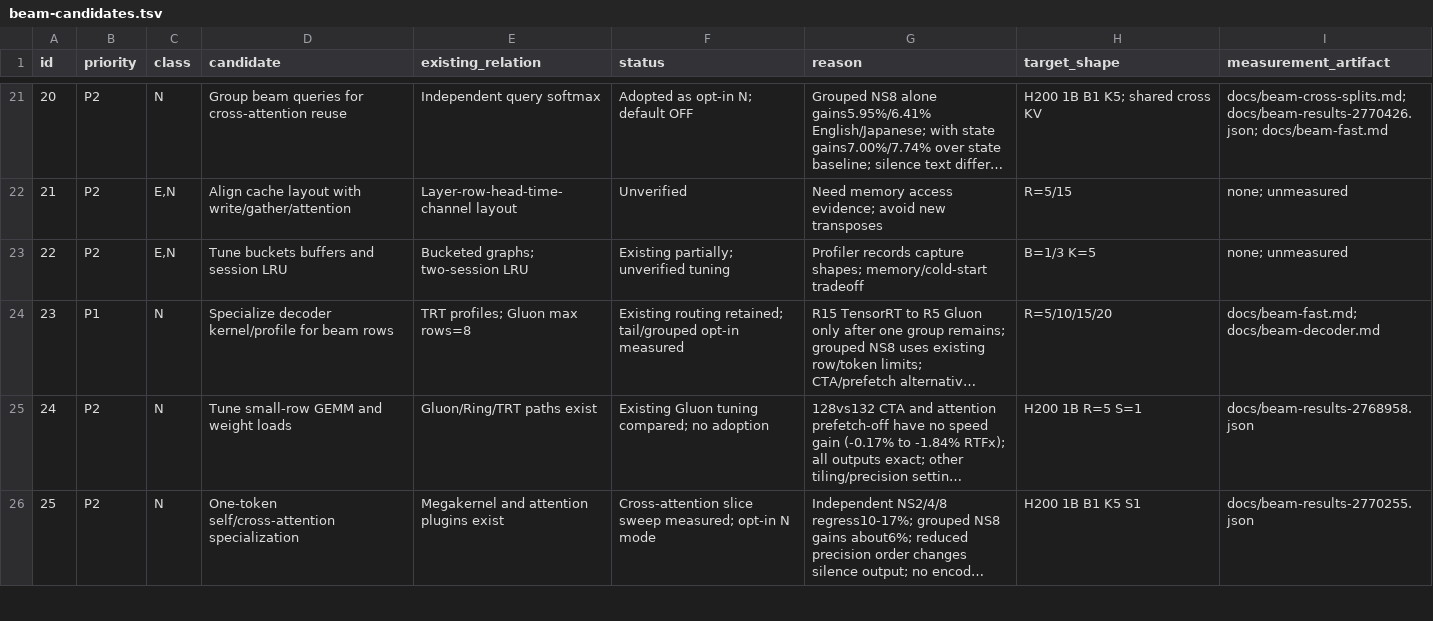
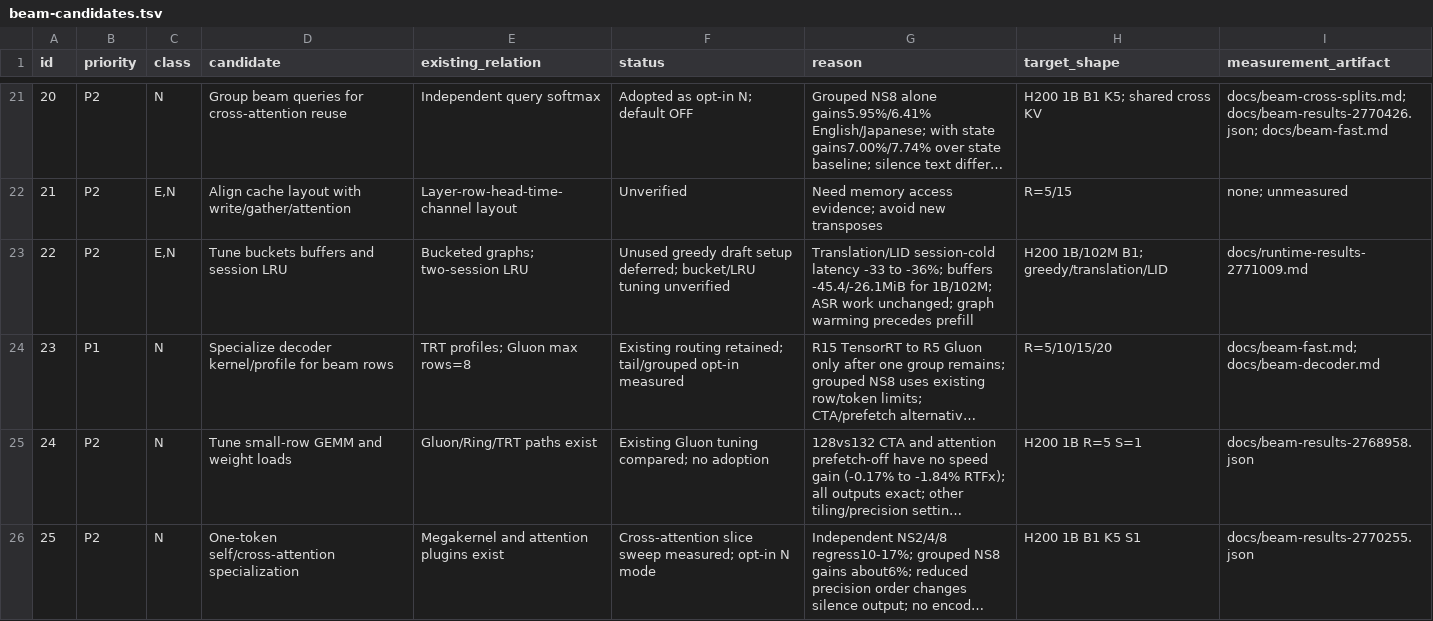
Before and after one commit to Wataru-Nakata/owsm-trt, a TSV file: docs/beam-candidates.tsv, drawn as a sheet; only a part is shown, gaps mark what is left out; long unchanged cells end in …; the diff names each change by its address in the sheet, - before the commit and + after, or states it on an @@ line.

Commit message:
Enable validated lazy draft setup and record replicated runtime gains

```diff
--- a/docs/beam-candidates.tsv
+++ b/docs/beam-candidates.tsv
-F23 (status): Existing partially; unverified tuning
+F23 (status): Unused greedy draft setup deferred; bucket/LRU tuning unverified
-G23 (reason): Profiler records capture shapes; memory/cold-start tradeoff
+G23 (reason): Translation/LID session-cold latency -33 to -36%; buffers -45.4/-26.1MiB for 1B/102M; ASR work unchanged; graph warming precedes prefill
-H23 (target_shape): B=1/3 K=5
+H23 (target_shape): H200 1B/102M B1; greedy/translation/LID
-I23 (measurement_artifact): none; unmeasured
+I23 (measurement_artifact): docs/runtime-results-2771009.md
```
Also changed, not shown: 4 other files.
